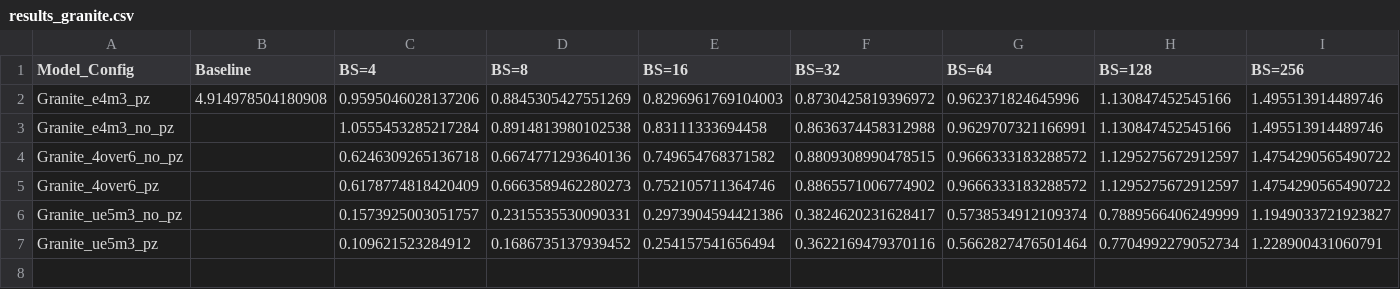
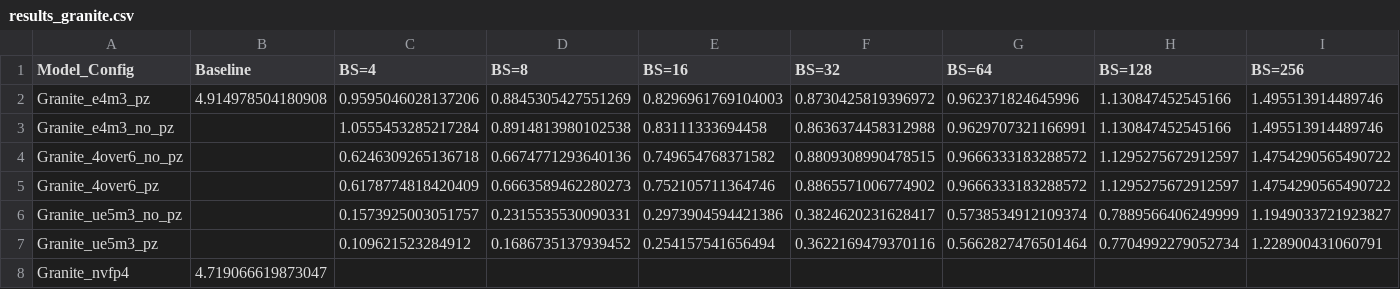
Before and after one commit to clee1994/finer_is_better, a CSV file: results_granite.csv, drawn as a sheet; the diff names each change by its address in the sheet, - before the commit and + after, or states it on an @@ line.

Commit message:
Update results for Granite_nvfp4 BS=None

```diff
--- a/results_granite.csv
+++ b/results_granite.csv
+row 8: Granite_nvfp4 | 4.719066619873047
```
